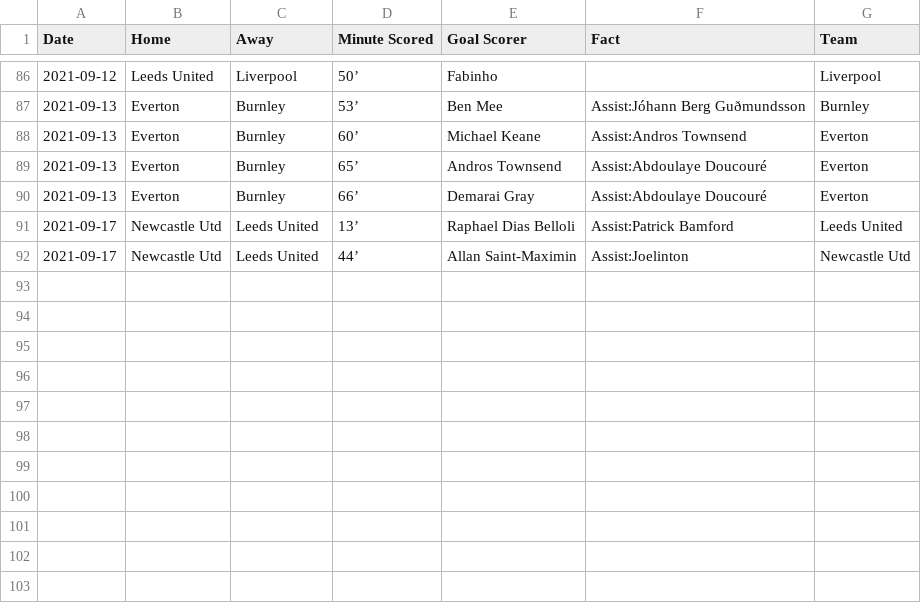
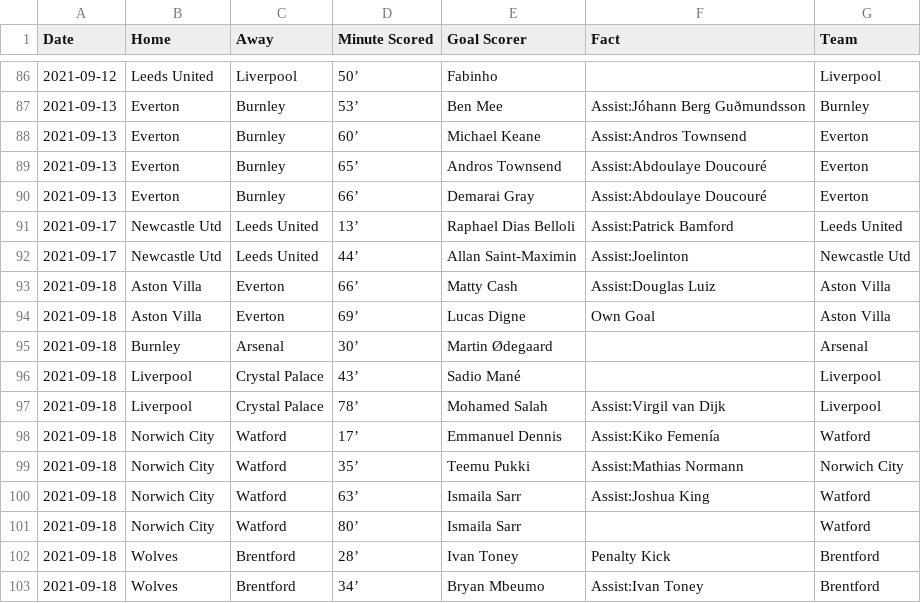
Before and after one commit to marvel308/marvel308.github.io, a CSV file: critical_data.csv, drawn as a sheet; only a part is shown, gaps mark what is left out; the diff names each change by its address in the sheet, - before the commit and + after, or states it on an @@ line.

```diff
--- a/critical_data.csv
+++ b/critical_data.csv
+row 93: 2021-09-18 | Aston Villa | Everton | 66’ | Matty Cash | Assist:Douglas Luiz | Aston Villa
+row 94: 2021-09-18 | Aston Villa | Everton | 69’ | Lucas Digne | Own Goal | Aston Villa
+row 95: 2021-09-18 | Burnley | Arsenal | 30’ | Martin Ødegaard |  | Arsenal
+row 96: 2021-09-18 | Liverpool | Crystal Palace | 43’ | Sadio Mané |  | Liverpool
+row 97: 2021-09-18 | Liverpool | Crystal Palace | 78’ | Mohamed Salah | Assist:Virgil van Dijk | Liverpool
+row 98: 2021-09-18 | Norwich City | Watford | 17’ | Emmanuel Dennis | Assist:Kiko Femenía | Watford
+row 99: 2021-09-18 | Norwich City | Watford | 35’ | Teemu Pukki | Assist:Mathias Normann | Norwich City
+row 100: 2021-09-18 | Norwich City | Watford | 63’ | Ismaila Sarr | Assist:Joshua King | Watford
+row 101: 2021-09-18 | Norwich City | Watford | 80’ | Ismaila Sarr |  | Watford
+row 102: 2021-09-18 | Wolves | Brentford | 28’ | Ivan Toney | Penalty Kick | Brentford
+row 103: 2021-09-18 | Wolves | Brentford | 34’ | Bryan Mbeumo | Assist:Ivan Toney | Brentford
```
Also changed, not shown: data.csv.
